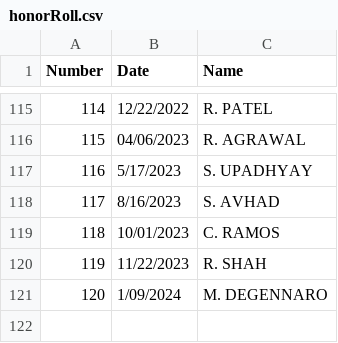
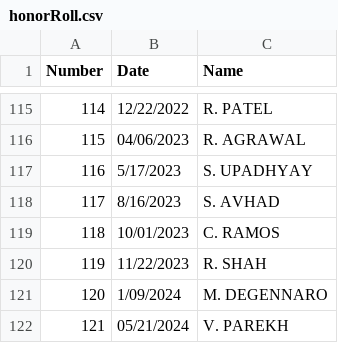
Before and after one commit to BSATroop86/bsatroop86.github.io, a CSV file: _data/honorRoll.csv, drawn as a sheet; only a part is shown, gaps mark what is left out; the diff names each change by its address in the sheet, - before the commit and + after, or states it on an @@ line.

Commit message:
Update honorRoll.csv

```diff
--- a/_data/honorRoll.csv
+++ b/_data/honorRoll.csv
+row 122: 121 | 05/21/2024 | V. PAREKH
```
